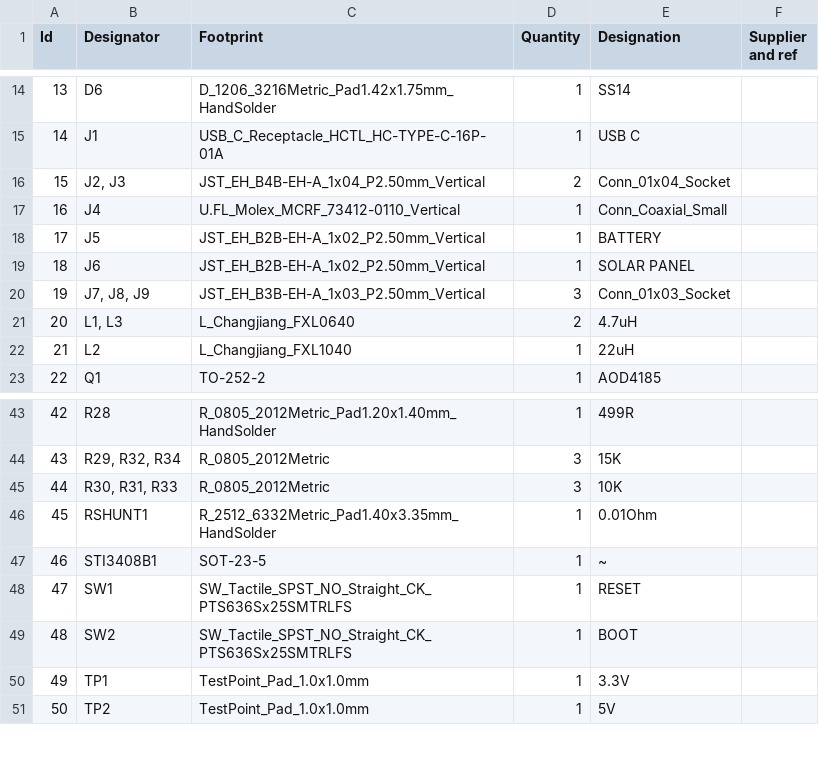
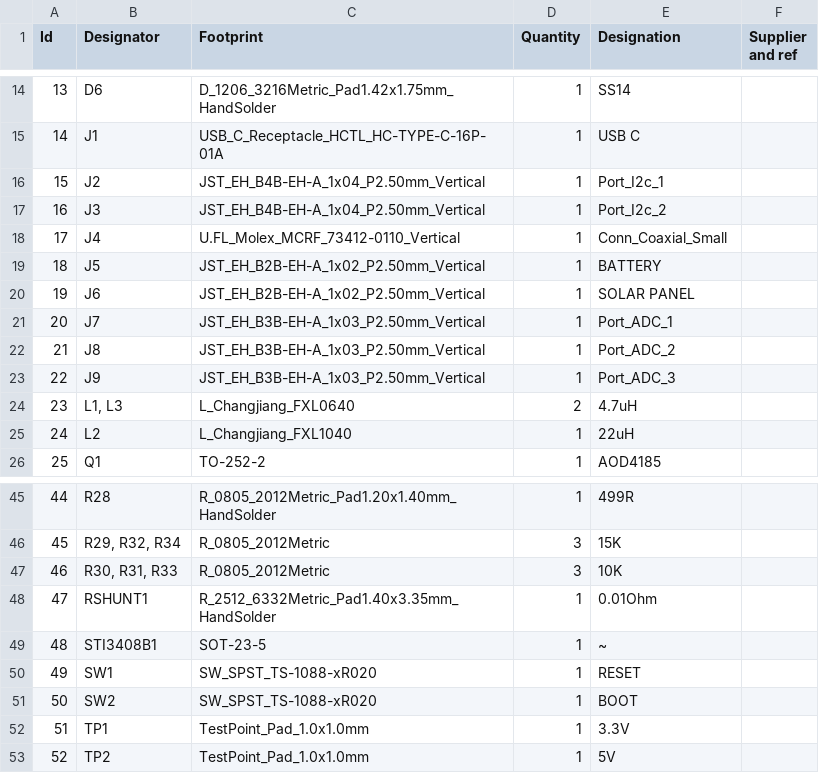
Before and after one commit to Hidayatur-rahman/ESP32-LoRa-Solar-Node-MPPT-Boost-Buck-INA219-USB-C, a CSV file: files/esp32-lora-mppt-usbtypec-rev3.csv, drawn as a sheet; only a part is shown, gaps mark what is left out; removed rows and columns are numbered as before the commit, all else as after; the diff covers the shown part only; the diff names each change by its address in the sheet, - before the commit and + after, or states it on an @@ line.

```diff
--- a/files/esp32-lora-mppt-usbtypec-rev3.csv
+++ b/files/esp32-lora-mppt-usbtypec-rev3.csv
-row 16: 15 | J2, J3 | JST_EH_B4B-EH-A_1x04_P2.50mm_Vertical | 2 | Conn_01x04_Socket
+row 16: 15 | J2 | JST_EH_B4B-EH-A_1x04_P2.50mm_Vertical | 1 | Port_I2c_1
+row 17: 16 | J3 | JST_EH_B4B-EH-A_1x04_P2.50mm_Vertical | 1 | Port_I2c_2
@@ column A (Id) renumbered from row 18 down @@
-row 20: 19 | J7, J8, J9 | JST_EH_B3B-EH-A_1x03_P2.50mm_Vertical | 3 | Conn_01x03_Socket
+row 21: 20 | J7 | JST_EH_B3B-EH-A_1x03_P2.50mm_Vertical | 1 | Port_ADC_1
+row 22: 21 | J8 | JST_EH_B3B-EH-A_1x03_P2.50mm_Vertical | 1 | Port_ADC_2
+row 23: 22 | J9 | JST_EH_B3B-EH-A_1x03_P2.50mm_Vertical | 1 | Port_ADC_3
-C50:C51 (Footprint): SW_Tactile_SPST_NO_Straight_CK_PTS636Sx25SMTRLFS
+C50:C51 (Footprint): SW_SPST_TS-1088-xR020
```
Also changed, not shown: 1 added row, 2 removed rows and 6 edited cells elsewhere in this file, 5 other files.
